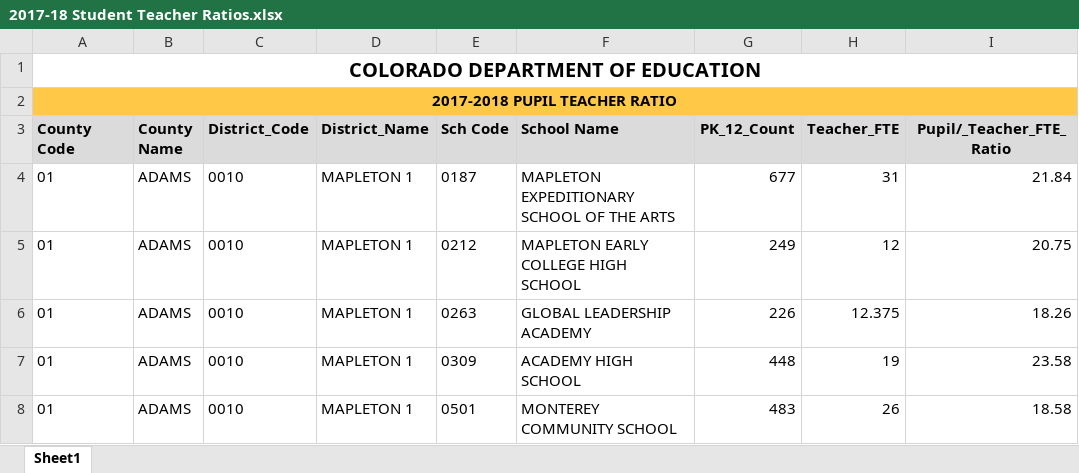
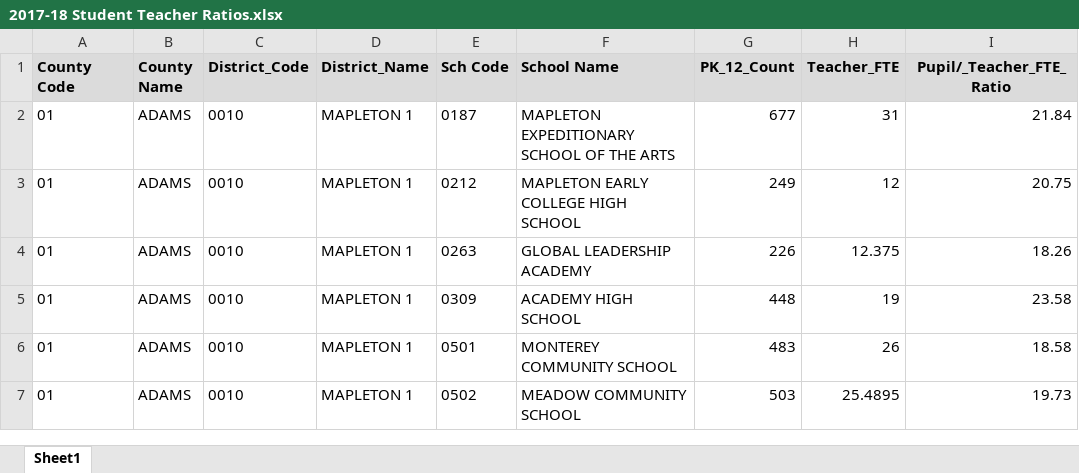
Before and after one commit to adamribaudo/DS-5110-Group-Project, an Excel workbook: data/CO/2017-2018/2017-18 Student Teacher Ratios.xlsx, sheet Sheet1, drawn as a sheet; only a part is shown; the shorter side is filled out with more unchanged rows; values as stored, in another font and other column widths than the file's, no borders; the diff names each change by its address in the sheet, - before the commit and + after, or states it on an @@ line.

```diff
--- a/data/CO/2017-2018/2017-18 Student Teacher Ratios.xlsx (sheet Sheet1)
+++ b/data/CO/2017-2018/2017-18 Student Teacher Ratios.xlsx (sheet Sheet1)
-row 1: COLORADO DEPARTMENT OF EDUCATION
-row 2: 2017-2018 PUPIL TEACHER RATIO
```
Also changed, not shown: data/CO/2017-2018/2017-18 Average Salaries for Teachers.xlsx, data/CO/2017-2018/2017-18 Personnel Turnover Rate by District and Position Categories.xlsx, 5 other files.
